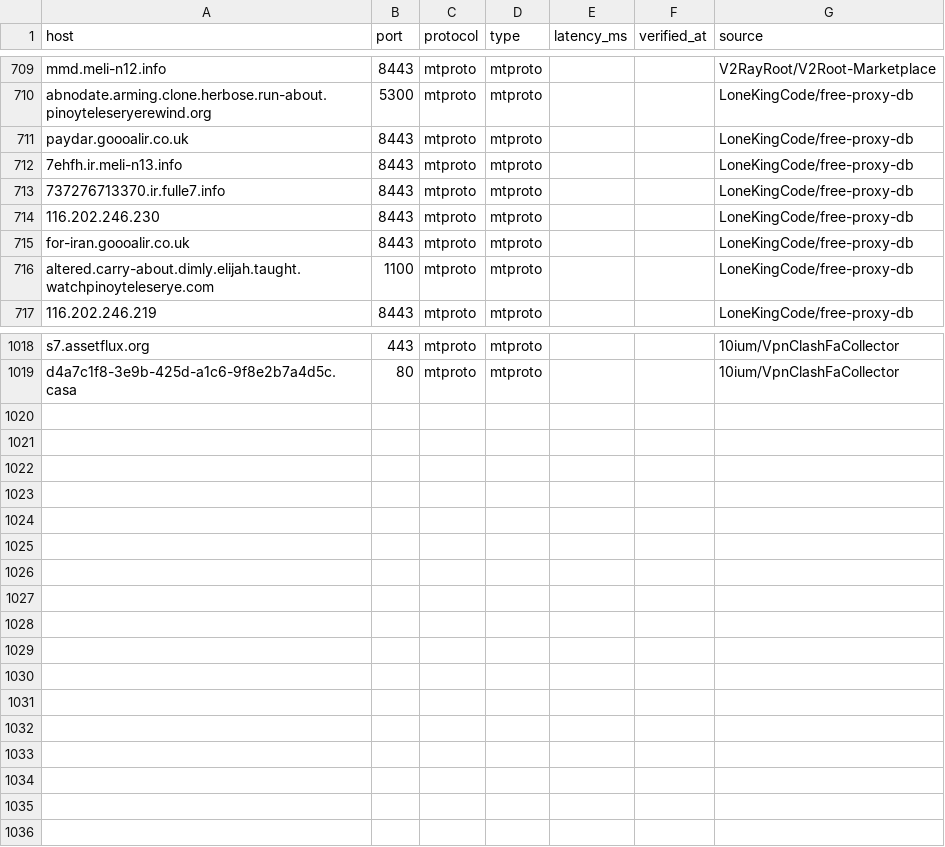
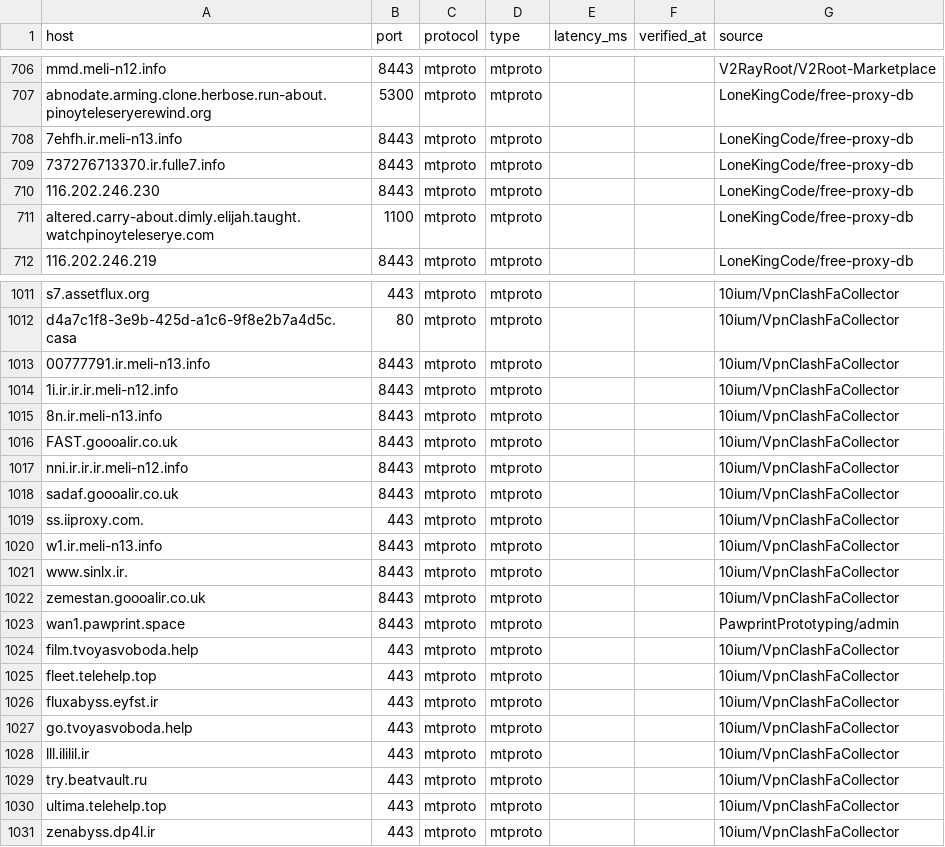
Before and after one commit to B3B3097/REMAININGCONNECTIONS, a CSV file: exports/telegram_proxies.csv, drawn as a sheet; only a part is shown, gaps mark what is left out; removed rows and columns are numbered as before the commit, all else as after; the diff covers the shown part only; the diff names each change by its address in the sheet, - before the commit and + after, or states it on an @@ line.

```diff
--- a/exports/telegram_proxies.csv
+++ b/exports/telegram_proxies.csv
-row 711: paydar.goooalir.co.uk | 8443 | mtproto | mtproto |  |  | LoneKingCode/free-proxy-db
-row 715: for-iran.goooalir.co.uk | 8443 | mtproto | mtproto |  |  | LoneKingCode/free-proxy-db
+row 1013: 00777791.ir.meli-n13.info | 8443 | mtproto | mtproto |  |  | 10ium/VpnClashFaCollector
+row 1014: 1i.ir.ir.ir.meli-n12.info | 8443 | mtproto | mtproto |  |  | 10ium/VpnClashFaCollector
+row 1015: 8n.ir.meli-n13.info | 8443 | mtproto | mtproto |  |  | 10ium/VpnClashFaCollector
+row 1016: FAST.goooalir.co.uk | 8443 | mtproto | mtproto |  |  | 10ium/VpnClashFaCollector
+row 1017: nni.ir.ir.ir.meli-n12.info | 8443 | mtproto | mtproto |  |  | 10ium/VpnClashFaCollector
+row 1018: sadaf.goooalir.co.uk | 8443 | mtproto | mtproto |  |  | 10ium/VpnClashFaCollector
+row 1019: ss.iiproxy.com. | 443 | mtproto | mtproto |  |  | 10ium/VpnClashFaCollector
+row 1020: w1.ir.meli-n13.info | 8443 | mtproto | mtproto |  |  | 10ium/VpnClashFaCollector
+row 1021: www.sinlx.ir. | 8443 | mtproto | mtproto |  |  | 10ium/VpnClashFaCollector
+row 1022: zemestan.goooalir.co.uk | 8443 | mtproto | mtproto |  |  | 10ium/VpnClashFaCollector
+row 1023: wan1.pawprint.space | 8443 | mtproto | mtproto |  |  | PawprintPrototyping/admin
+row 1024: film.tvoyasvoboda.help | 443 | mtproto | mtproto |  |  | 10ium/VpnClashFaCollector
+row 1025: fleet.telehelp.top | 443 | mtproto | mtproto |  |  | 10ium/VpnClashFaCollector
+row 1026: fluxabyss.eyfst.ir | 443 | mtproto | mtproto |  |  | 10ium/VpnClashFaCollector
+row 1027: go.tvoyasvoboda.help | 443 | mtproto | mtproto |  |  | 10ium/VpnClashFaCollector
+row 1028: lll.ililil.ir | 443 | mtproto | mtproto |  |  | 10ium/VpnClashFaCollector
+row 1029: try.beatvault.ru | 443 | mtproto | mtproto |  |  | 10ium/VpnClashFaCollector
+row 1030: ultima.telehelp.top | 443 | mtproto | mtproto |  |  | 10ium/VpnClashFaCollector
+row 1031: zenabyss.dp4l.ir | 443 | mtproto | mtproto |  |  | 10ium/VpnClashFaCollector
```
Also changed, not shown: 5 removed rows and 24 edited cells elsewhere in this file, 4 other files.
